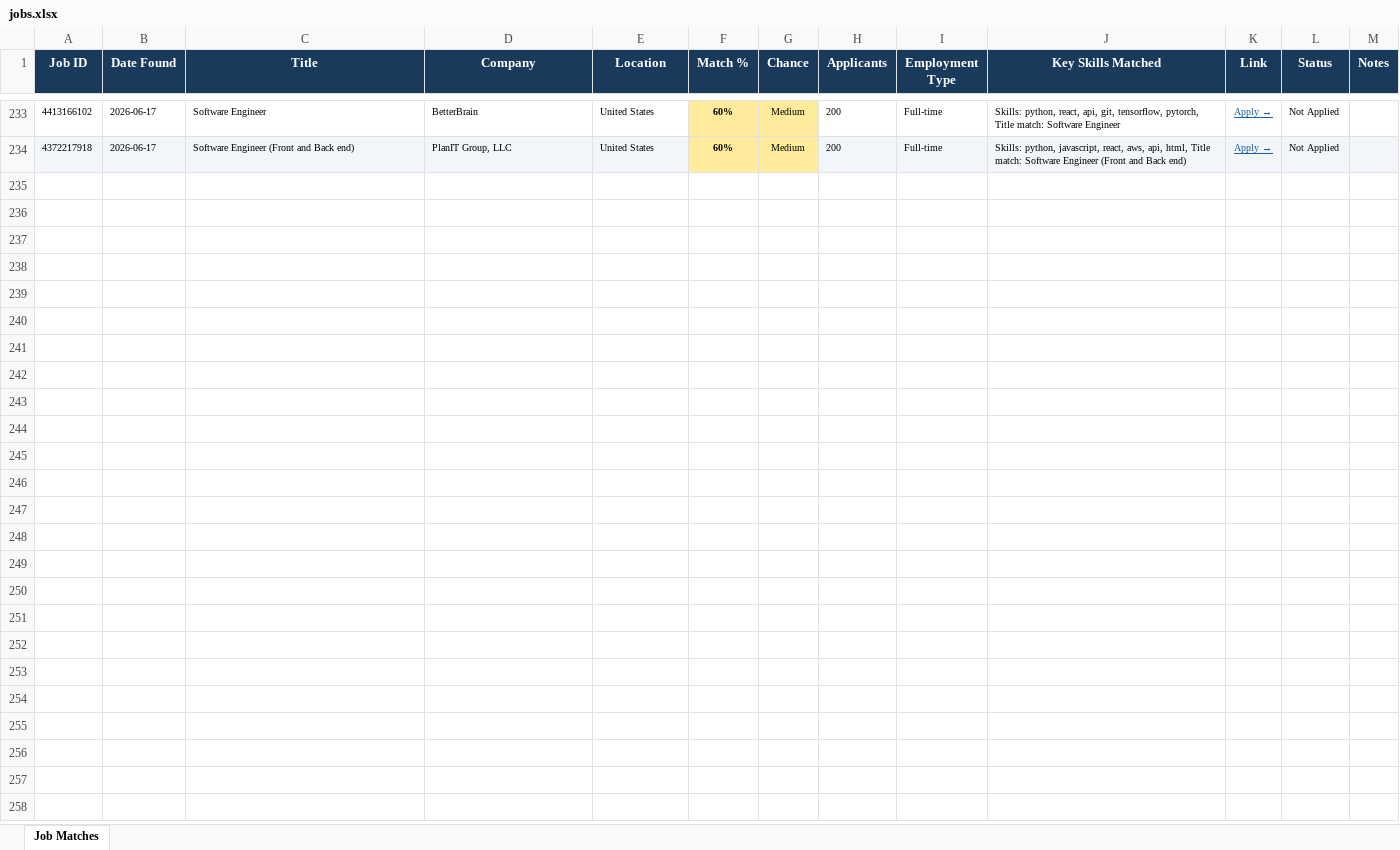
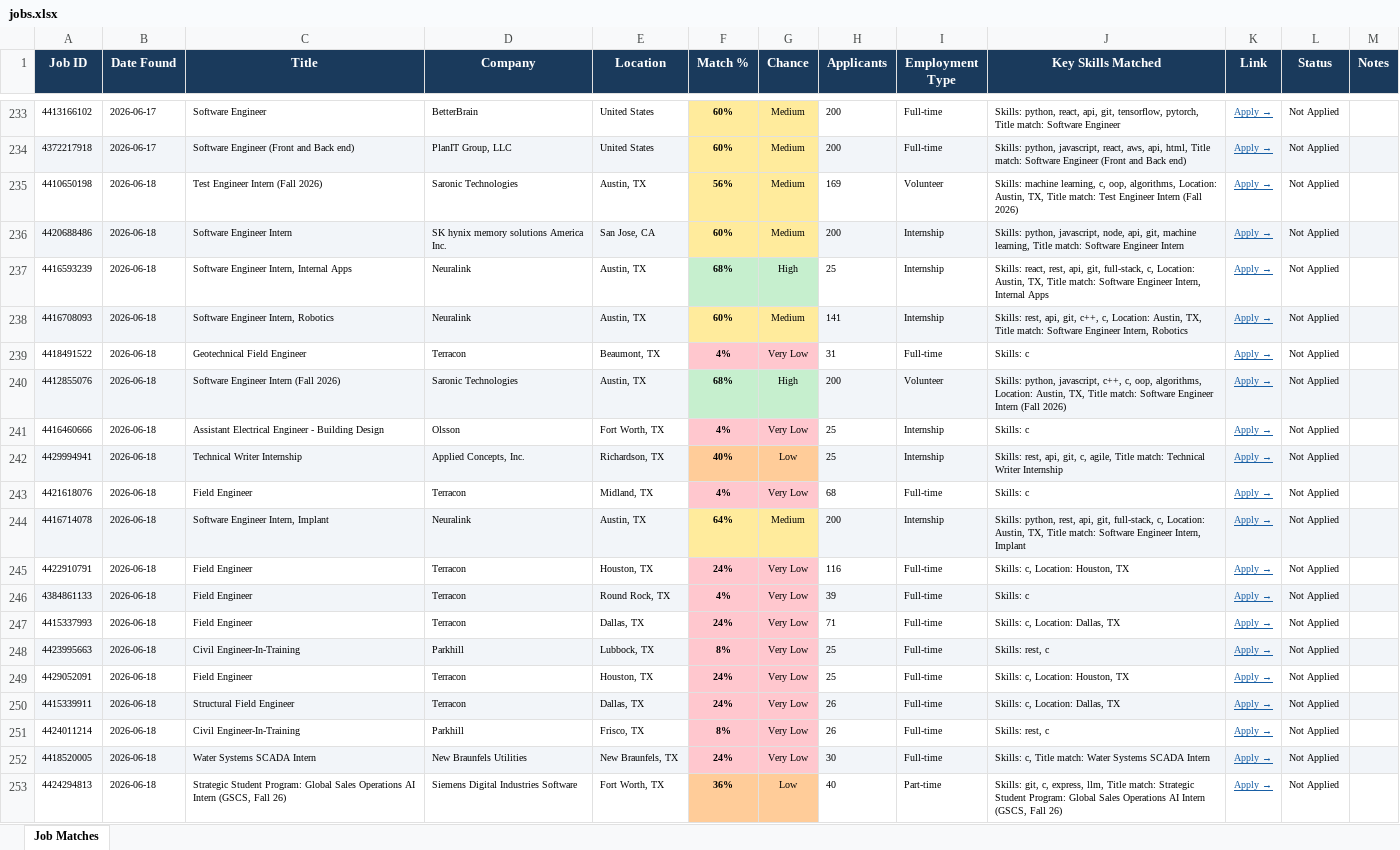
Before and after one commit to gvignesh286/26Jobs, an Excel workbook: jobs.xlsx, sheet Job Matches, drawn as a sheet; only a part is shown, gaps mark what is left out; values as stored, in another font and other column widths than the file's, no borders; the diff covers the shown part only; the diff names each change by its address in the sheet, - before the commit and + after, or states it on an @@ line.

```diff
--- a/jobs.xlsx (sheet Job Matches)
+++ b/jobs.xlsx (sheet Job Matches)
+row 235: 4410650198 | 2026-06-18 | Test Engineer Intern (Fall 2026) | Saronic Technologies | Austin, TX | 56% | Medium | 169 | Volunteer | Skills: machine learning, c, oop, algorithms, Location: Austin, TX, Title match: Test Engineer Intern (Fall 2026) | Apply → | Not Applied
+row 236: 4420688486 | 2026-06-18 | Software Engineer Intern | SK hynix memory solutions America Inc. | San Jose, CA | 60% | Medium | 200 | Internship | Skills: python, javascript, node, api, git, machine learning, Title match: Software Engineer Intern | Apply → | Not Applied
+row 237: 4416593239 | 2026-06-18 | Software Engineer Intern, Internal Apps | Neuralink | Austin, TX | 68% | High | 25 | Internship | Skills: react, rest, api, git, full-stack, c, Location: Austin, TX, Title match: Software Engineer Intern, Internal Apps | Apply → | Not Applied
+row 238: 4416708093 | 2026-06-18 | Software Engineer Intern, Robotics | Neuralink | Austin, TX | 60% | Medium | 141 | Internship | Skills: rest, api, git, c++, c, Location: Austin, TX, Title match: Software Engineer Intern, Robotics | Apply → | Not Applied
+row 239: 4418491522 | 2026-06-18 | Geotechnical Field Engineer | Terracon | Beaumont, TX | 4% | Very Low | 31 | Full-time | Skills: c | Apply → | Not Applied
+row 240: 4412855076 | 2026-06-18 | Software Engineer Intern (Fall 2026) | Saronic Technologies | Austin, TX | 68% | High | 200 | Volunteer | Skills: python, javascript, c++, c, oop, algorithms, Location: Austin, TX, Title match: Software Engineer Intern (Fall 2026) | Apply → | Not Applied
+row 241: 4416460666 | 2026-06-18 | Assistant Electrical Engineer - Building Design | Olsson | Fort Worth, TX | 4% | Very Low | 25 | Internship | Skills: c | Apply → | Not Applied
+row 242: 4429994941 | 2026-06-18 | Technical Writer Internship | Applied Concepts, Inc. | Richardson, TX | 40% | Low | 25 | Internship | Skills: rest, api, git, c, agile, Title match: Technical Writer Internship | Apply → | Not Applied
+row 243: 4421618076 | 2026-06-18 | Field Engineer | Terracon | Midland, TX | 4% | Very Low | 68 | Full-time | Skills: c | Apply → | Not Applied
+row 244: 4416714078 | 2026-06-18 | Software Engineer Intern, Implant | Neuralink | Austin, TX | 64% | Medium | 200 | Internship | Skills: python, rest, api, git, full-stack, c, Location: Austin, TX, Title match: Software Engineer Intern, Implant | Apply → | Not Applied
+row 245: 4422910791 | 2026-06-18 | Field Engineer | Terracon | Houston, TX | 24% | Very Low | 116 | Full-time | Skills: c, Location: Houston, TX | Apply → | Not Applied
+row 246: 4384861133 | 2026-06-18 | Field Engineer | Terracon | Round Rock, TX | 4% | Very Low | 39 | Full-time | Skills: c | Apply → | Not Applied
+row 247: 4415337993 | 2026-06-18 | Field Engineer | Terracon | Dallas, TX | 24% | Very Low | 71 | Full-time | Skills: c, Location: Dallas, TX | Apply → | Not Applied
+row 248: 4423995663 | 2026-06-18 | Civil Engineer-In-Training | Parkhill | Lubbock, TX | 8% | Very Low | 25 | Full-time | Skills: rest, c | Apply → | Not Applied
+row 249: 4429052091 | 2026-06-18 | Field Engineer | Terracon | Houston, TX | 24% | Very Low | 25 | Full-time | Skills: c, Location: Houston, TX | Apply → | Not Applied
+row 250: 4415339911 | 2026-06-18 | Structural Field Engineer | Terracon | Dallas, TX | 24% | Very Low | 26 | Full-time | Skills: c, Location: Dallas, TX | Apply → | Not Applied
+row 251: 4424011214 | 2026-06-18 | Civil Engineer-In-Training | Parkhill | Frisco, TX | 8% | Very Low | 26 | Full-time | Skills: rest, c | Apply → | Not Applied
+row 252: 4418520005 | 2026-06-18 | Water Systems SCADA Intern | New Braunfels Utilities | New Braunfels, TX | 24% | Very Low | 30 | Full-time | Skills: c, Title match: Water Systems SCADA Intern | Apply → | Not Applied
+row 253: 4424294813 | 2026-06-18 | Strategic Student Program: Global Sales Operations AI Intern (GSCS, Fall 26) | Siemens Digital Industries Software | Fort Worth, TX | 36% | Low | 40 | Part-time | Skills: git, c, express, llm, Title match: Strategic Student Program: Global Sales Operations AI Intern (GSCS, Fall 26) | Apply → | Not Applied
```
Also changed, not shown: 3 added rows elsewhere in this sheet.
